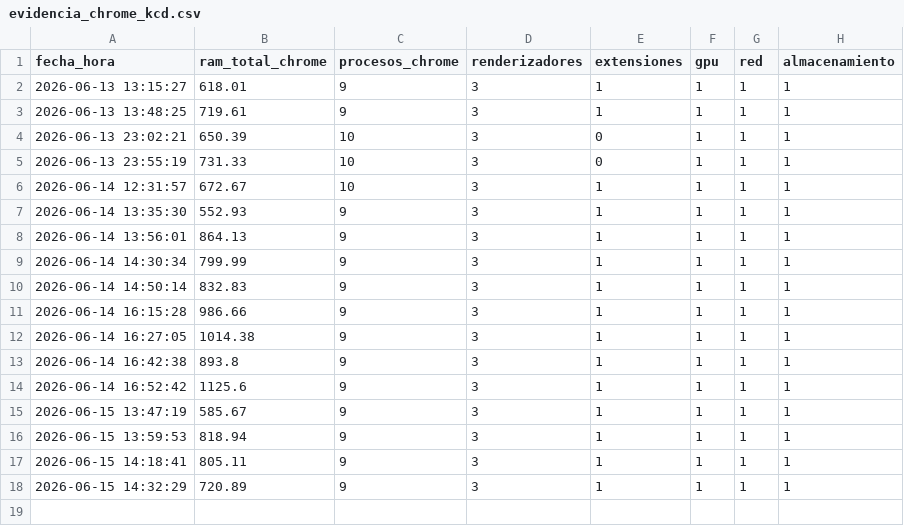
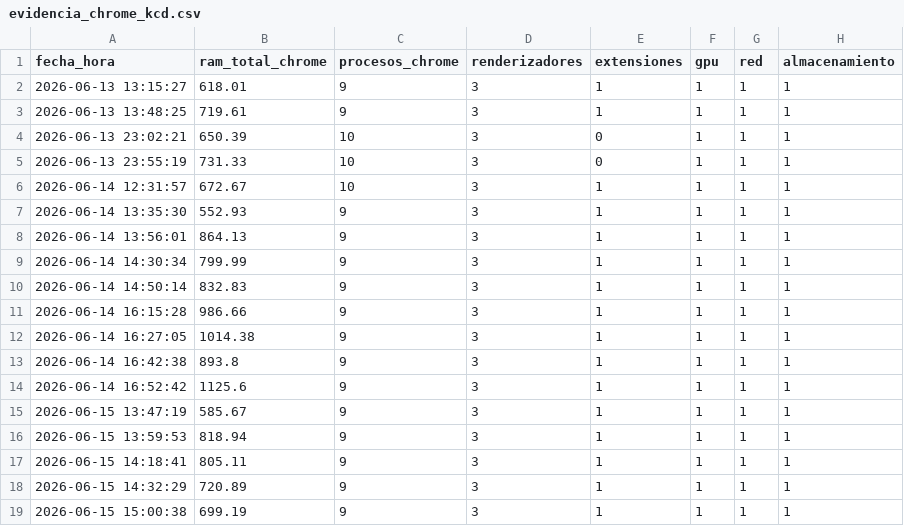
Before and after one commit to miltonmtk/kcd-server-cloud, a CSV file: evidencia_chrome_kcd.csv, drawn as a sheet; the diff names each change by its address in the sheet, - before the commit and + after, or states it on an @@ line.

```diff
--- a/evidencia_chrome_kcd.csv
+++ b/evidencia_chrome_kcd.csv
+row 19: 2026-06-15 15:00:38 | 699.19 | 9 | 3 | 1 | 1 | 1 | 1
```
Also changed, not shown: bitacora_kcd.csv, 1 other file.
